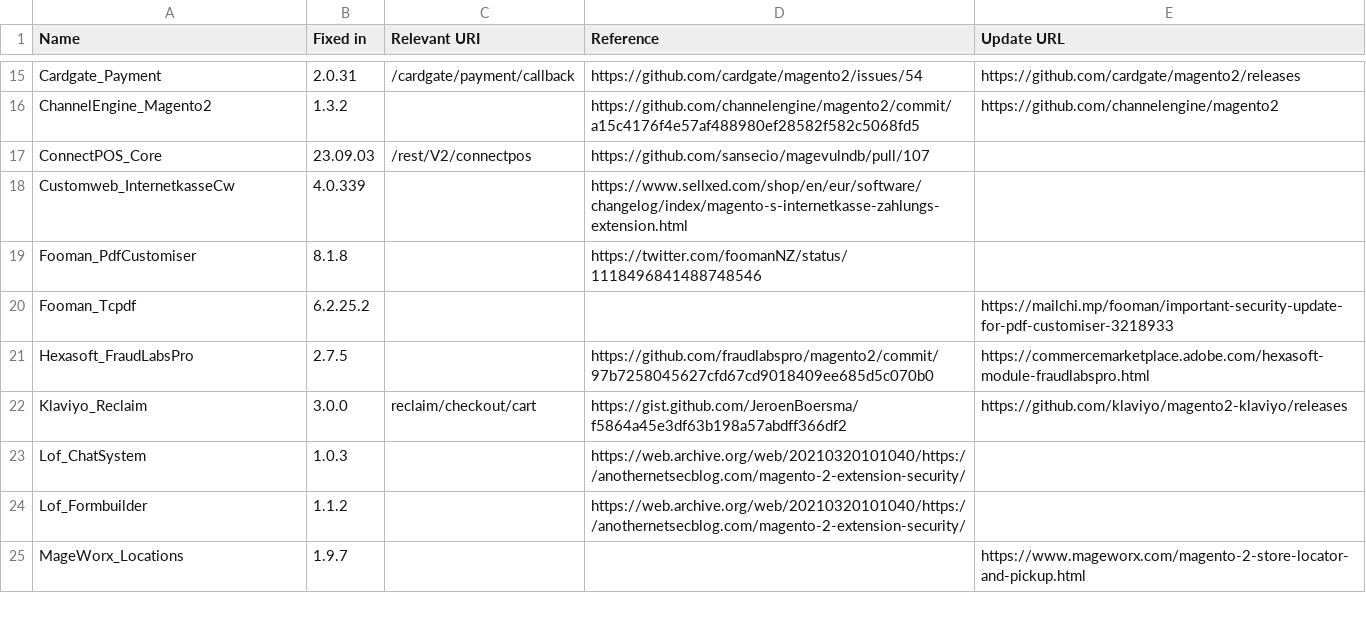
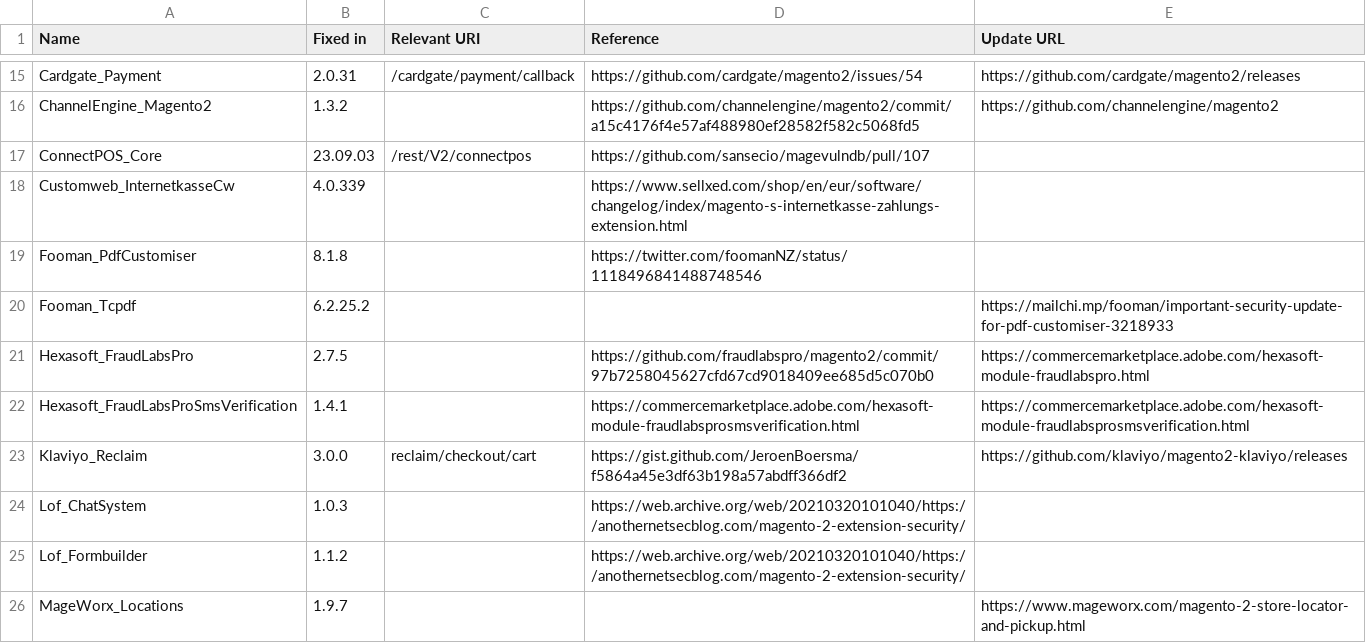
Before and after one commit to sansecio/magevulndb, a CSV file: magento2-vulnerable-extensions.csv, drawn as a sheet; only a part is shown, gaps mark what is left out.

Commit message:
Update magento2-vulnerable-extensions.csv
Hexasoft_FraudLabsProSmsVerification

```diff
--- a/magento2-vulnerable-extensions.csv
+++ b/magento2-vulnerable-extensions.csv
@@ -21,2 +21,3 @@ Fooman_Tcpdf,6.2.25.2,,,https://mailchi.mp/fooman/important-security-update-for-
 Hexasoft_FraudLabsPro,2.7.5,,https://github.com/fraudlabspro/magento2/commit/97b7258045627cfd67cd9018409ee685d5c070b0,https://commercemarketplace.adobe.com/hexasoft-module-fraudlabspro.html
+Hexasoft_FraudLabsProSmsVerification,1.4.1,,https://commercemarketplace.adobe.com/hexasoft-module-fraudlabsprosmsverification.html,https://commercemarketplace.adobe.com/hexasoft-module-fraudlabsprosmsverification.html
 Klaviyo_Reclaim,3.0.0,reclaim/checkout/cart,https://gist.github.com/JeroenBoersma/f5864a45e3df63b198a57abdff366df2,https://github.com/klaviyo/magento2-klaviyo/releases
```
